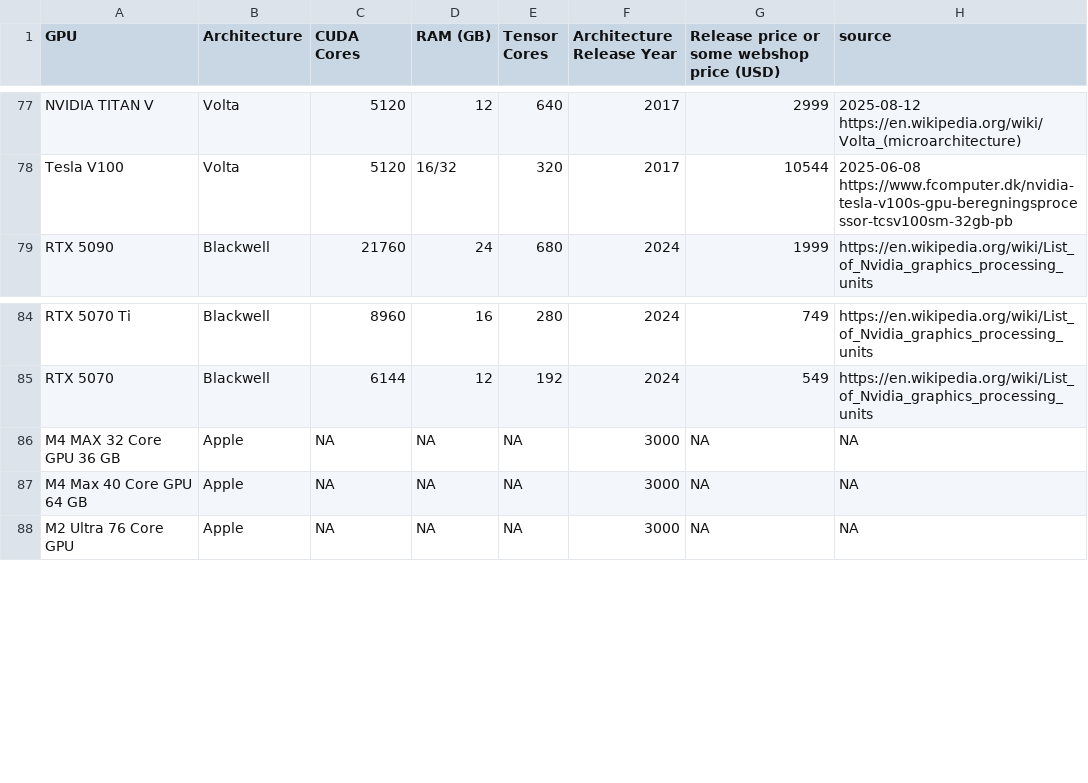
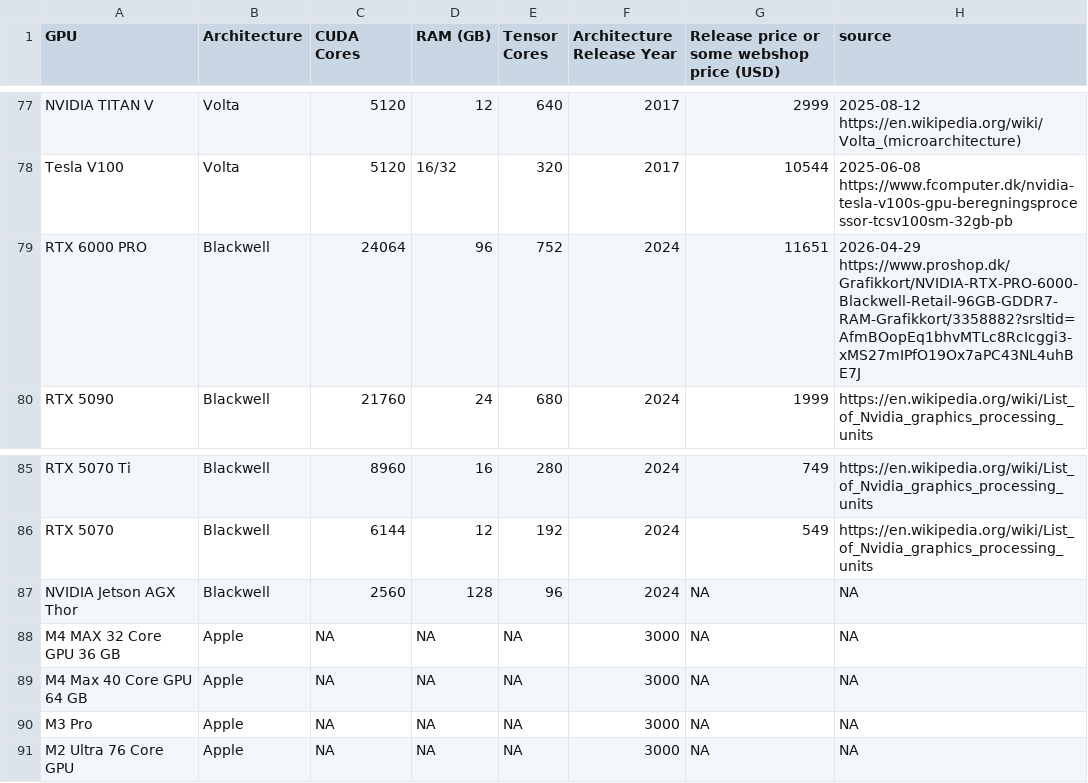
Before and after one commit to Kirk3gaard/2025-Crowdsource-GPU-basecalling-stats, a CSV file: GPU_specs.csv, drawn as a sheet; only a part is shown, gaps mark what is left out; the diff names each change by its address in the sheet, - before the commit and + after, or states it on an @@ line.

```diff
--- a/GPU_specs.csv
+++ b/GPU_specs.csv
+row 79: RTX 6000 PRO | Blackwell | 24064 | 96 | 752 | 2024 | 11651 | 2026-04-29 https://www.proshop.dk/Grafikkort/NVIDIA-RTX-PRO-6000-Blackwell-Retail-96GB-GDDR7-RAM-Grafikkort/3358882?srsltid=AfmBOopEq1bhvMTLc8RcIcggi3-xMS27mIPfO19Ox7aPC43NL4uhBE7J
+row 87: NVIDIA Jetson AGX Thor | Blackwell | 2560 | 128 | 96 | 2024 | NA | NA
+row 90: M3 Pro | Apple | NA | NA | NA | 3000 | NA | NA
```
Also changed, not shown: 4 other files.
